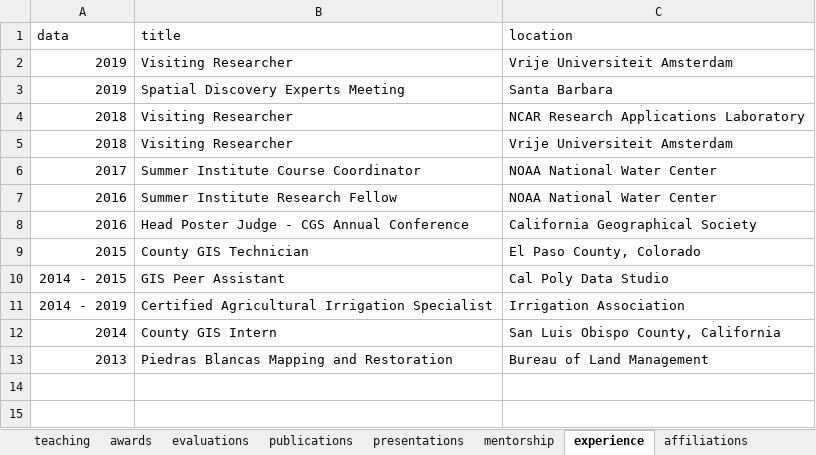
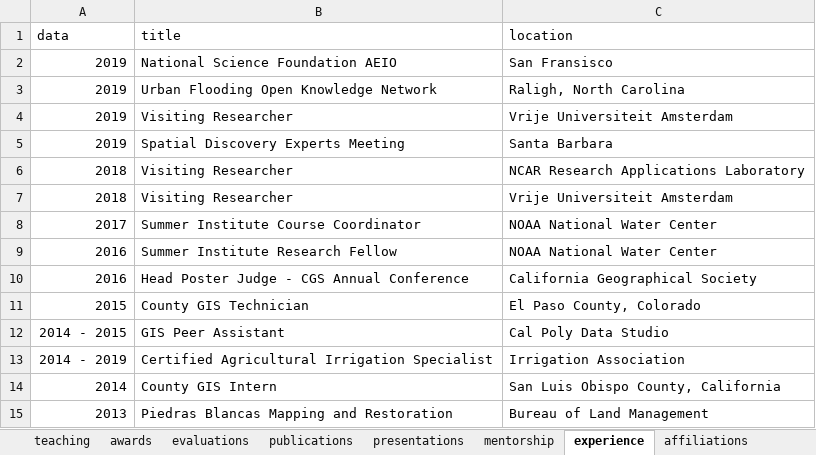
Before and after one commit to mikejohnson51/mikejohnson51.github.io, an Excel workbook: data.xlsx, sheet experience, drawn as a sheet; values as stored, in another font and other column widths than the file's, no borders; the diff names each change by its address in the sheet, - before the commit and + after, or states it on an @@ line.

```diff
--- a/data.xlsx (sheet experience)
+++ b/data.xlsx (sheet experience)
+row 2: 2019 | National Science Foundation AEIO | San Fransisco
+row 3: 2019 | Urban Flooding Open Knowledge Network | Raligh, North Carolina
```
Also changed, not shown: sheet publications, sheet presentations, sheet funded_research, 30 other files.
